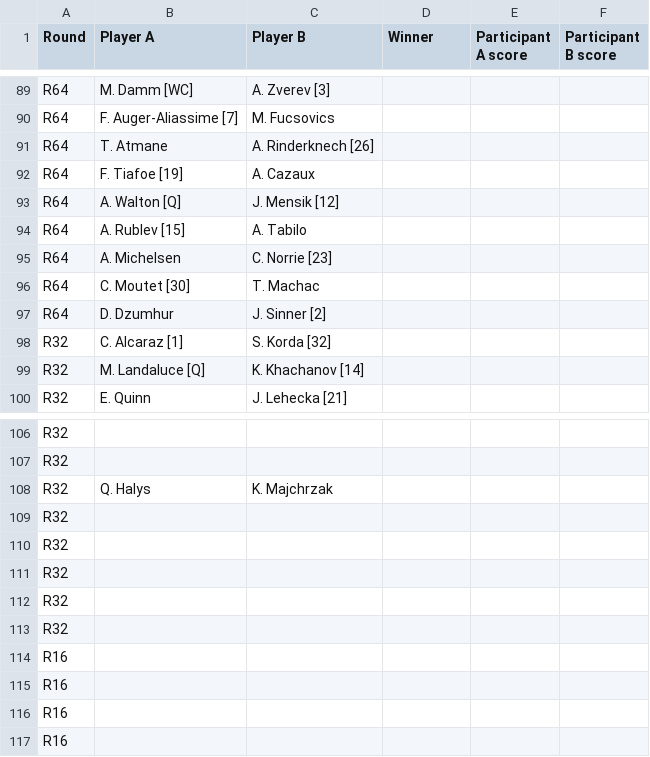
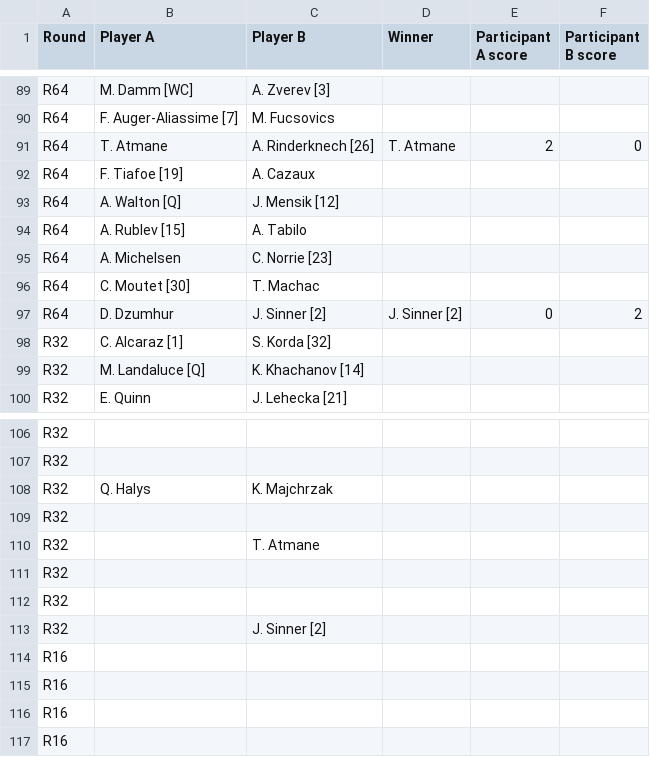
Before and after one commit to bennygiardina/test_2, a CSV file: miami_full_draw.csv, drawn as a sheet; only a part is shown, gaps mark what is left out.

```diff
--- a/miami_full_draw.csv
+++ b/miami_full_draw.csv
@@ -90,3 +90,3 @@ R64,M. Damm [WC],A. Zverev [3],,,
 R64,F. Auger-Aliassime [7],M. Fucsovics,,,
-R64,T. Atmane,A. Rinderknech [26],,,
+R64,T. Atmane,A. Rinderknech [26],T. Atmane,2,0
 R64,F. Tiafoe [19],A. Cazaux,,,
@@ -96,3 +96,3 @@ R64,A. Michelsen,C. Norrie [23],,,
 R64,C. Moutet [30],T. Machac,,,
-R64,D. Dzumhur,J. Sinner [2],,,
+R64,D. Dzumhur,J. Sinner [2],J. Sinner [2],0,2
 R32,C. Alcaraz [1],S. Korda [32],,,
@@ -109,6 +109,6 @@ R32,Q. Halys,K. Majchrzak,,,
 R32,,,,,
+R32,,T. Atmane,,,
 R32,,,,,
 R32,,,,,
-R32,,,,,
-R32,,,,,
+R32,,J. Sinner [2],,,
 R16,,,,,
```
